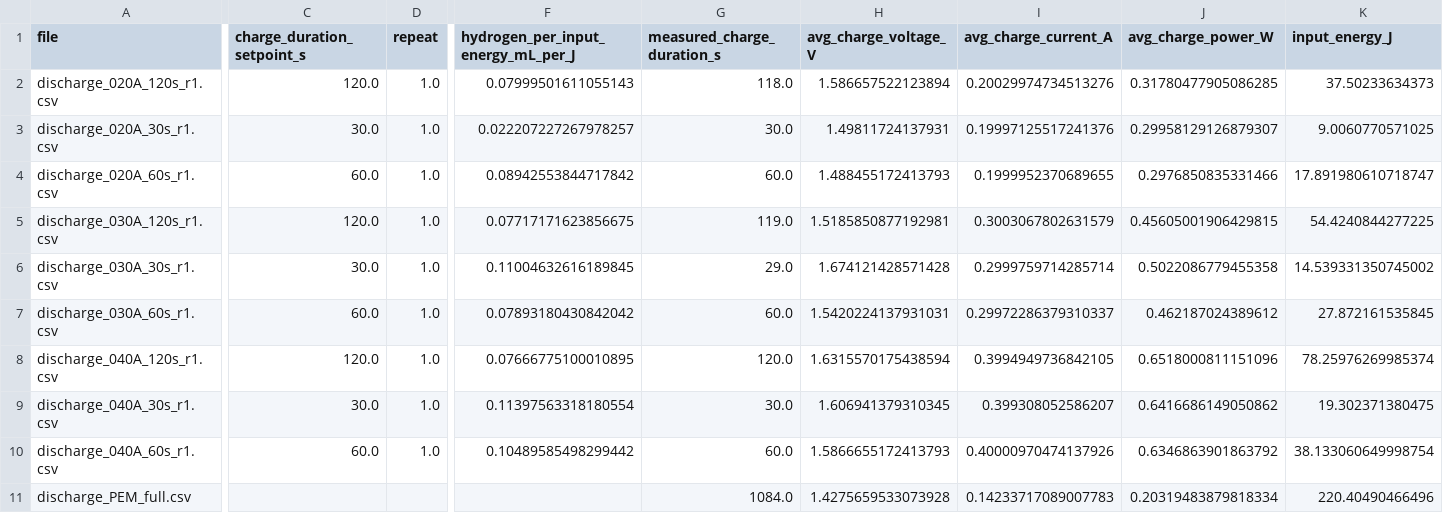
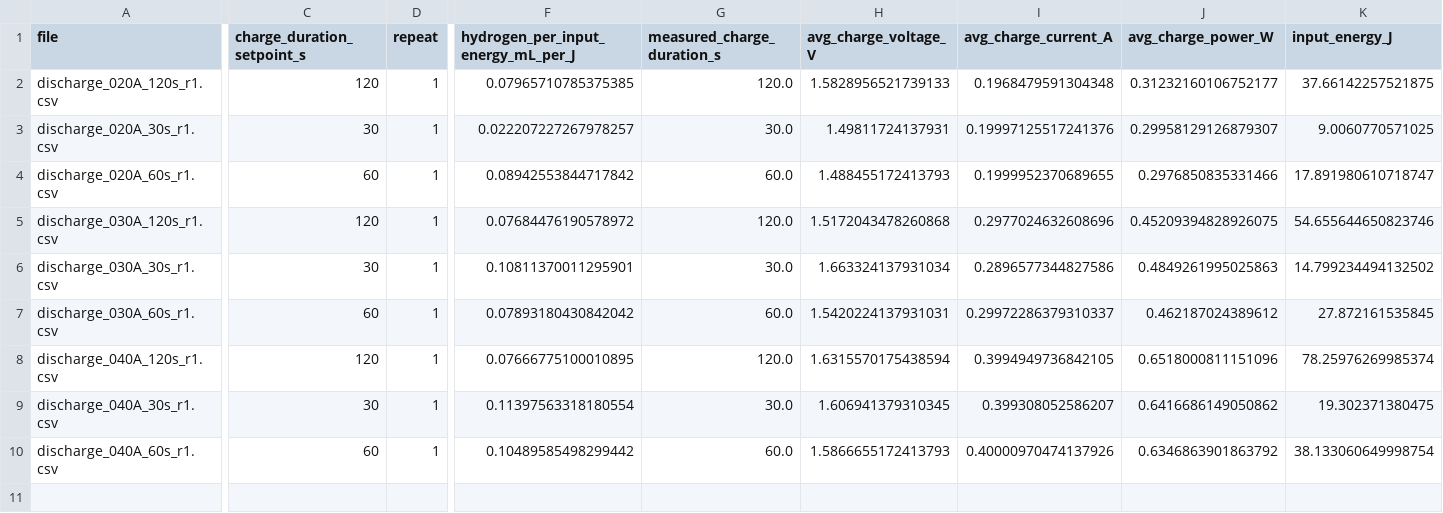
Before and after one commit to MatildeMGM/Bachelor, a CSV file: data_treatment/processed_PEM/pem_charge_discharge_summary.csv, drawn as a sheet; only a part is shown, gaps mark what is left out; rows hold the shown columns only; the diff covers the shown part only; the diff names each change by its address in the sheet, - before the commit and + after, or states it on an @@ line.

```diff
--- a/data_treatment/processed_PEM/pem_charge_discharge_summary.csv
+++ b/data_treatment/processed_PEM/pem_charge_discharge_summary.csv
-C2 (charge_duration_setpoint_s): 120.0
+C2 (charge_duration_setpoint_s): 120
-D2:D10 (repeat): 1.0
+D2:D10 (repeat): 1
-F2: 0.07999501611055143
+F2: 0.07965710785375385
-G2 (measured_charge_duration_s): 118.0
+G2 (measured_charge_duration_s): 120.0
-H2 (avg_charge_voltage_V): 1.586657522123894
+H2 (avg_charge_voltage_V): 1.5828956521739133
-I2 (avg_charge_current_A): 0.20029974734513276
+I2 (avg_charge_current_A): 0.1968479591304348
-J2 (avg_charge_power_W): 0.31780477905086285
+J2 (avg_charge_power_W): 0.31232160106752177
-K2 (input_energy_J): 37.50233634373
+K2 (input_energy_J): 37.66142257521875
-C3 (charge_duration_setpoint_s): 30.0
+C3 (charge_duration_setpoint_s): 30
-C4 (charge_duration_setpoint_s): 60.0
+C4 (charge_duration_setpoint_s): 60
-C5 (charge_duration_setpoint_s): 120.0
+C5 (charge_duration_setpoint_s): 120
-F5: 0.07717171623856675
+F5: 0.07684476190578972
-G5 (measured_charge_duration_s): 119.0
+G5 (measured_charge_duration_s): 120.0
-H5 (avg_charge_voltage_V): 1.5185850877192981
+H5 (avg_charge_voltage_V): 1.5172043478260868
-I5 (avg_charge_current_A): 0.3003067802631579
+I5 (avg_charge_current_A): 0.2977024632608696
-J5 (avg_charge_power_W): 0.45605001906429815
+J5 (avg_charge_power_W): 0.45209394828926075
-K5 (input_energy_J): 54.4240844277225
+K5 (input_energy_J): 54.655644650823746
-C6 (charge_duration_setpoint_s): 30.0
+C6 (charge_duration_setpoint_s): 30
-F6: 0.11004632616189845
+F6: 0.10811370011295901
-G6 (measured_charge_duration_s): 29.0
+G6 (measured_charge_duration_s): 30.0
-H6 (avg_charge_voltage_V): 1.674121428571428
+H6 (avg_charge_voltage_V): 1.663324137931034
-I6 (avg_charge_current_A): 0.2999759714285714
+I6 (avg_charge_current_A): 0.2896577344827586
-J6 (avg_charge_power_W): 0.5022086779455358
+J6 (avg_charge_power_W): 0.4849261995025863
-K6 (input_energy_J): 14.539331350745002
+K6 (input_energy_J): 14.799234494132502
-C7 (charge_duration_setpoint_s): 60.0
+C7 (charge_duration_setpoint_s): 60
-C8 (charge_duration_setpoint_s): 120.0
+C8 (charge_duration_setpoint_s): 120
-C9 (charge_duration_setpoint_s): 30.0
+C9 (charge_duration_setpoint_s): 30
-C10 (charge_duration_setpoint_s): 60.0
+C10 (charge_duration_setpoint_s): 60
-row 11: discharge_PEM_full.csv |  |  |  | 1084.0 | 1.4275659533073928 | 0.14233717089007783 | 0.20319483879818334 | 220.40490466496
```
Also changed, not shown: 5 edited cells elsewhere in this file, data_treatment/processed_PEM/pem_control_parameters.csv, data_treatment/processed_PEM/pem_full_cycle_summary.csv, 14 other files.
